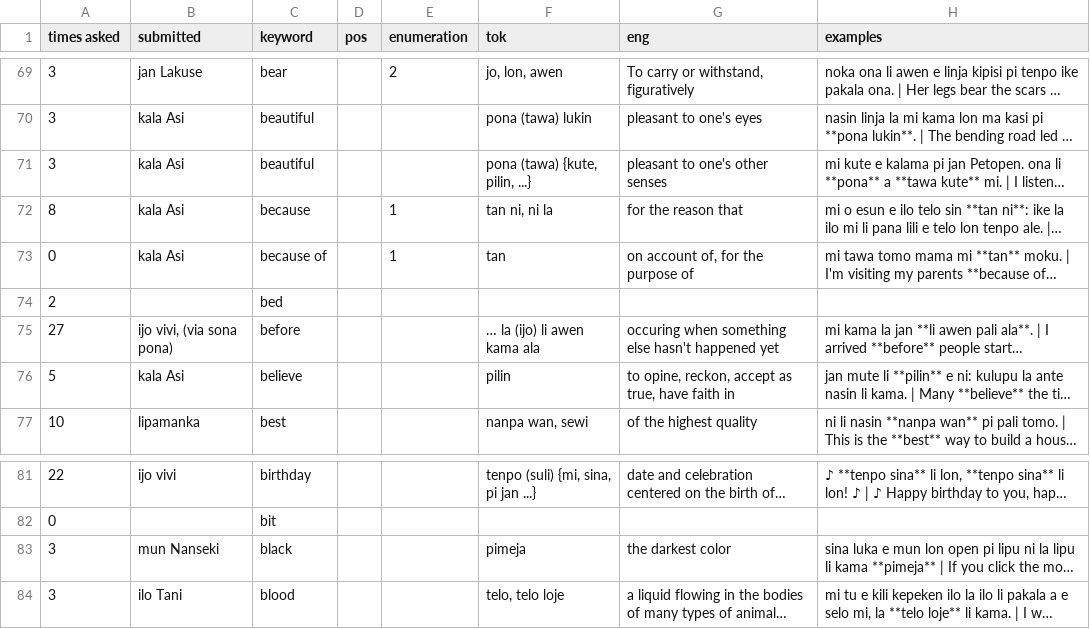
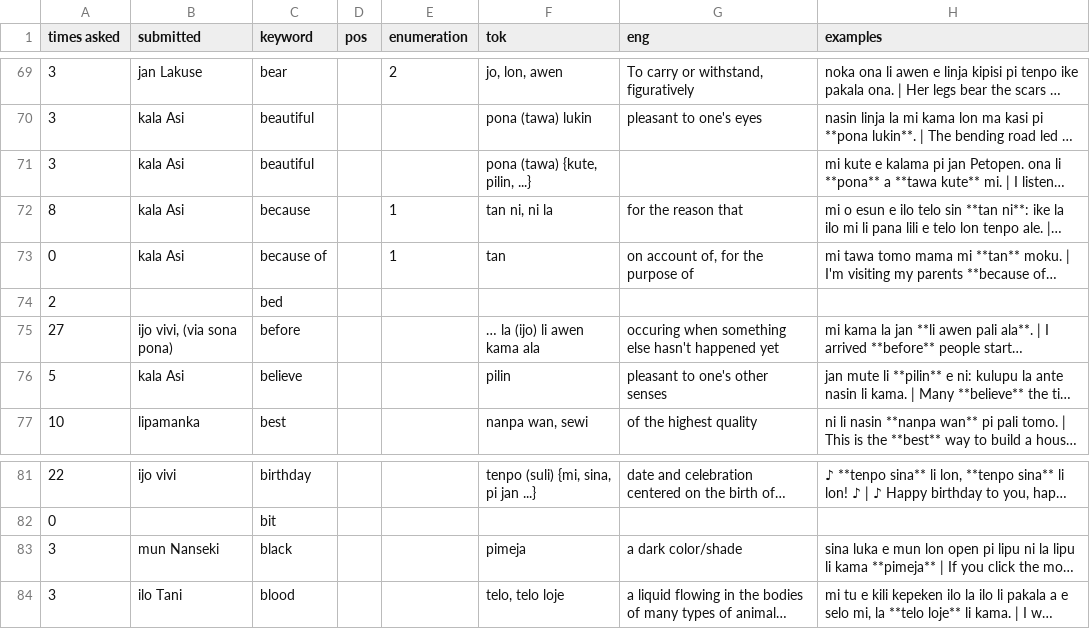
Before and after one commit to pona-la/kemeka.pona.la, a CSV file: data/definitions.csv, drawn as a sheet; only a part is shown, gaps mark what is left out; long unchanged cells end in …; the diff names each change by its address in the sheet, - before the commit and + after, or states it on an @@ line.

Commit message:
Update data

```diff
--- a/data/definitions.csv
+++ b/data/definitions.csv
-G71 (eng): pleasant to one's other senses
+G71 (eng): (empty)
-G76 (eng): to opine, reckon, accept as true, have faith in
+G76 (eng): pleasant to one's other senses
-G83 (eng): the darkest color
+G83 (eng): a dark color/shade
```
